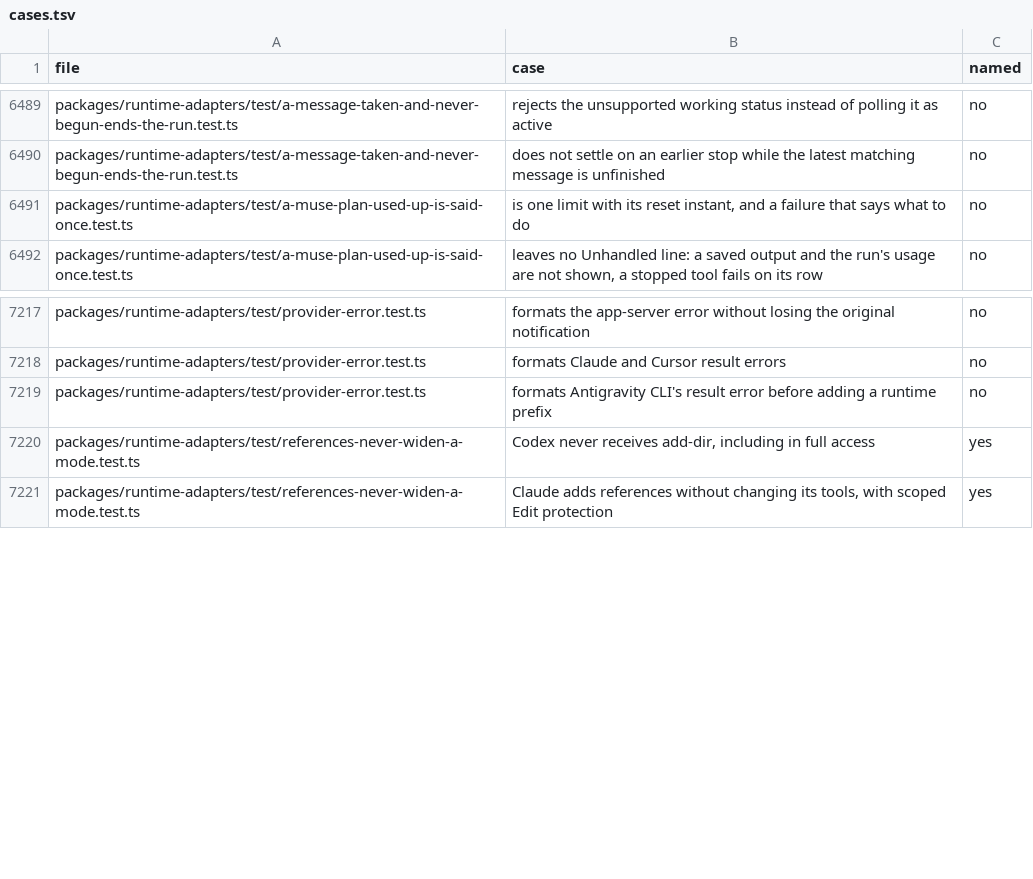
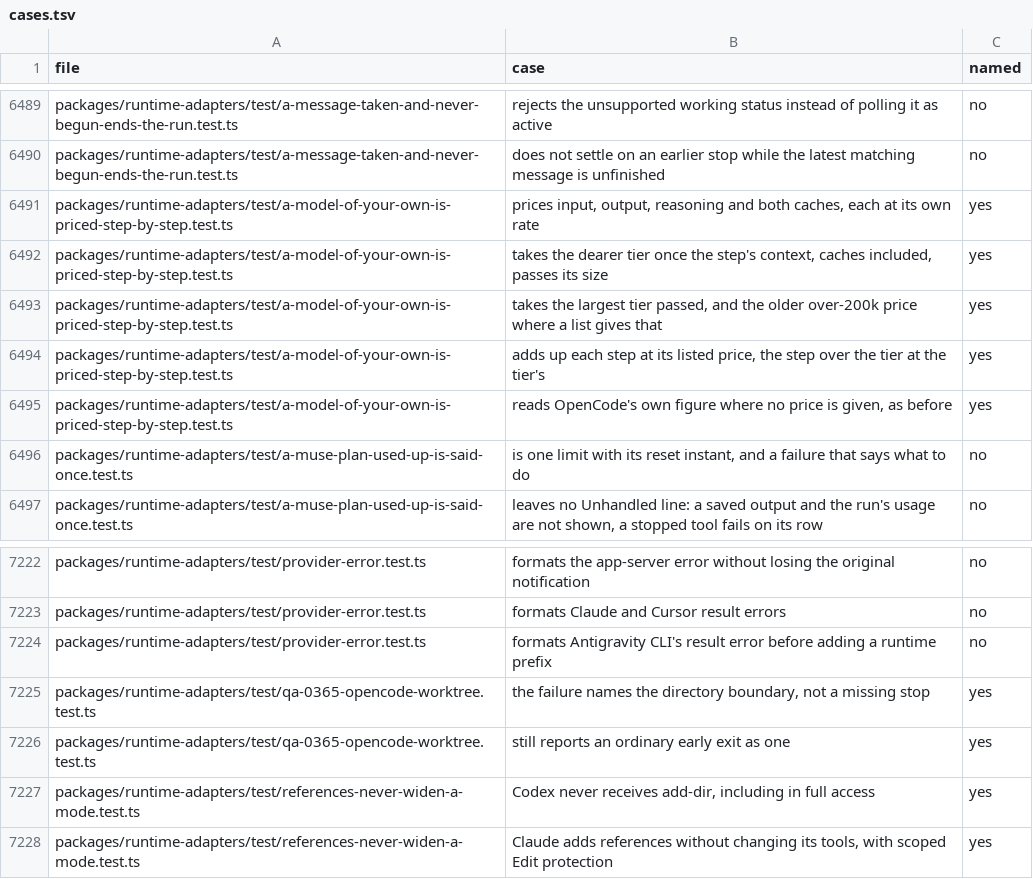
Before and after one commit to StopBanning/locust, a TSV file: apps/native/parity/cases.tsv, drawn as a sheet; only a part is shown, gaps mark what is left out.

Commit message:
Carry OpenCode runtime gaps rows 5 and 7 (own-model step pricing, qa-0365 external_directory refusal)

```diff
--- a/apps/native/parity/cases.tsv
+++ b/apps/native/parity/cases.tsv
@@ -6490,2 +6490,7 @@ packages/runtime-adapters/test/a-message-taken-and-never-begun-ends-the-run.test
 packages/runtime-adapters/test/a-message-taken-and-never-begun-ends-the-run.test.ts	does not settle on an earlier stop while the latest matching message is unfinished	no
+packages/runtime-adapters/test/a-model-of-your-own-is-priced-step-by-step.test.ts	prices input, output, reasoning and both caches, each at its own rate	yes
+packages/runtime-adapters/test/a-model-of-your-own-is-priced-step-by-step.test.ts	takes the dearer tier once the step's context, caches included, passes its size	yes
+packages/runtime-adapters/test/a-model-of-your-own-is-priced-step-by-step.test.ts	takes the largest tier passed, and the older over-200k price where a list gives that	yes
+packages/runtime-adapters/test/a-model-of-your-own-is-priced-step-by-step.test.ts	adds up each step at its listed price, the step over the tier at the tier's	yes
+packages/runtime-adapters/test/a-model-of-your-own-is-priced-step-by-step.test.ts	reads OpenCode's own figure where no price is given, as before	yes
 packages/runtime-adapters/test/a-muse-plan-used-up-is-said-once.test.ts	is one limit with its reset instant, and a failure that says what to do	no
@@ -7219,2 +7224,4 @@ packages/runtime-adapters/test/provider-error.test.ts	formats Claude and Cursor
 packages/runtime-adapters/test/provider-error.test.ts	formats Antigravity CLI's result error before adding a runtime prefix	no
+packages/runtime-adapters/test/qa-0365-opencode-worktree.test.ts	the failure names the directory boundary, not a missing stop	yes
+packages/runtime-adapters/test/qa-0365-opencode-worktree.test.ts	still reports an ordinary early exit as one	yes
 packages/runtime-adapters/test/references-never-widen-a-mode.test.ts	Codex never receives add-dir, including in full access	yes
```
Also changed, not shown: apps/native/parity/tests.tsv, 4 other files.
